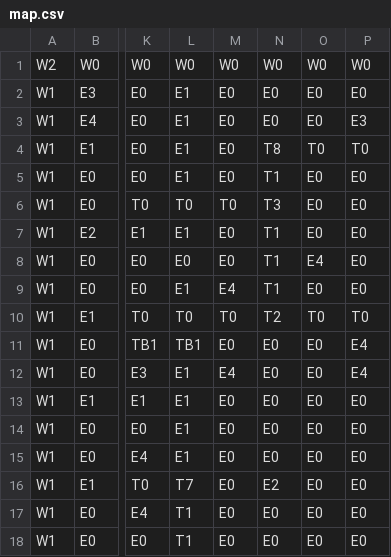
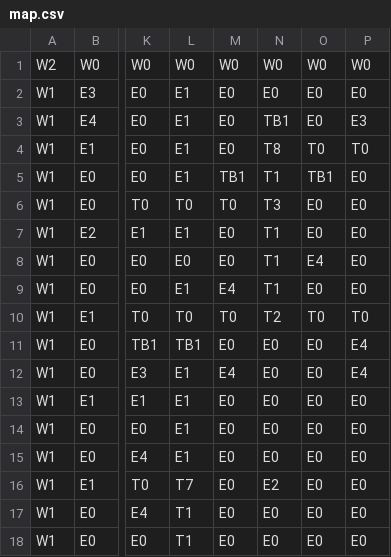
Before and after one commit to NeoG3M/GridForge, a CSV file: level/level_0/map.csv, drawn as a sheet; only a part is shown, gaps mark what is left out; the diff names each change by its address in the sheet, - before the commit and + after, or states it on an @@ line.

```diff
--- a/level/level_0/map.csv
+++ b/level/level_0/map.csv
-N3: E0
+N3: TB1
-M5: E0
+M5: TB1
-O5: E0
+O5: TB1
```
Also changed, not shown: 10 other files.
